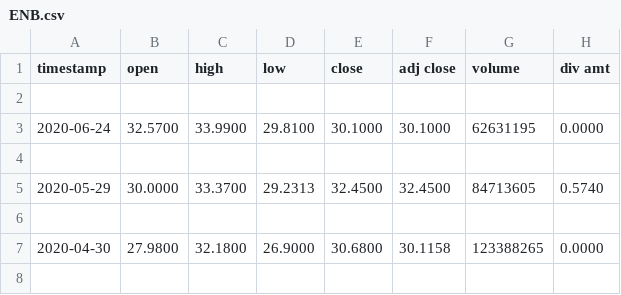
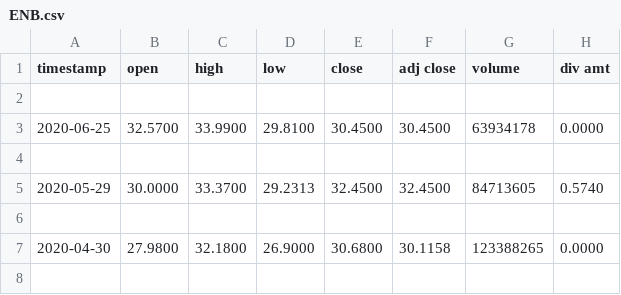
Before and after one commit to btr260/freestyle-project, a CSV file: data/ENB.csv, drawn as a sheet; only a part is shown.

```diff
--- a/data/ENB.csv
+++ b/data/ENB.csv
@@ -2,3 +2,3 @@ timestamp,open,high,low,close,adj close,volume,div amt
 
-2020-06-24,32.5700,33.9900,29.8100,30.1000,30.1000,62631195,0.0000
+2020-06-25,32.5700,33.9900,29.8100,30.4500,30.4500,63934178,0.0000
 
```
Also changed, not shown: data/ABBV.csv, data/AZO.csv, 13 other files.
